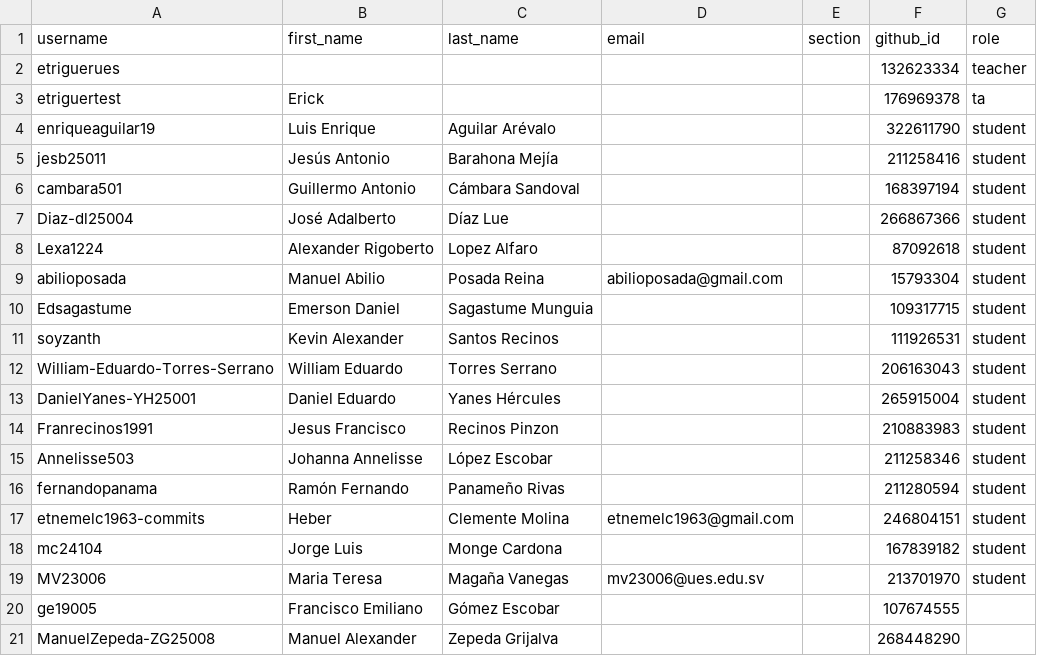
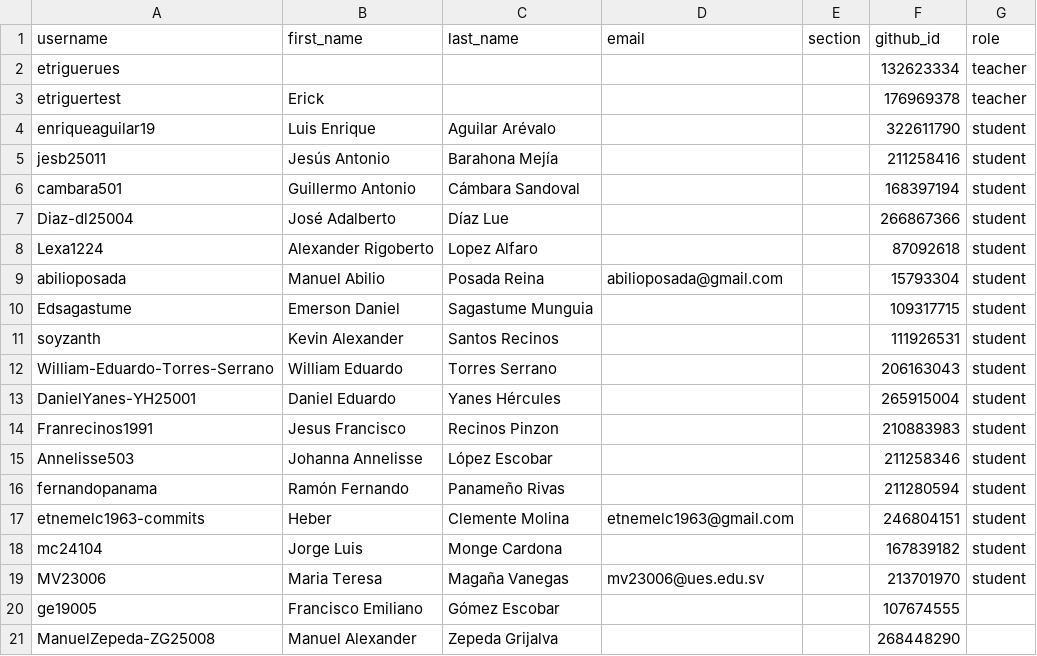
Before and after one commit to UESORG/classroom50, a CSV file: poogt01/roster.csv, drawn as a sheet.

Commit message:
[Classroom 50] Sync roster from teams: poogt01

```diff
--- a/poogt01/roster.csv
+++ b/poogt01/roster.csv
@@ -2,3 +2,3 @@ username,first_name,last_name,email,section,github_id,role
 etriguerues,,,,,132623334,teacher
-etriguertest,Erick,,,,176969378,ta
+etriguertest,Erick,,,,176969378,teacher
 enriqueaguilar19,Luis Enrique,Aguilar Arévalo,,,322611790,student
```
